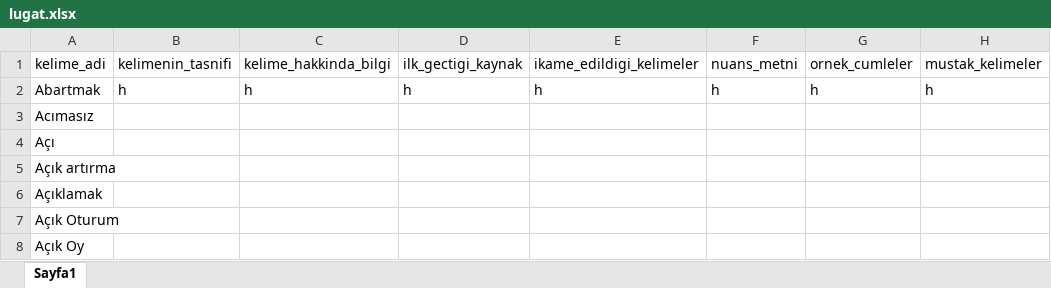
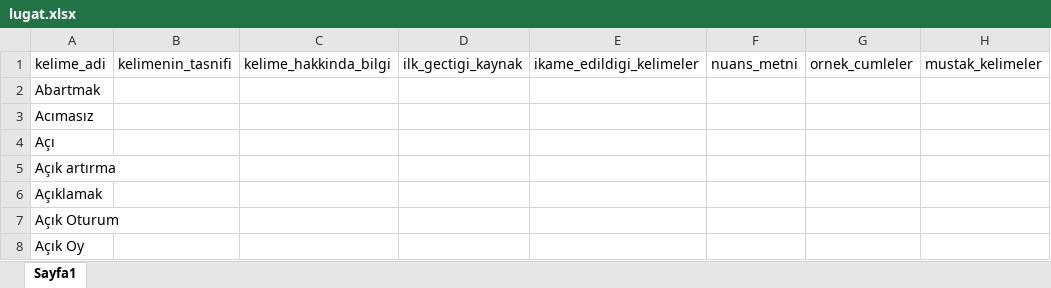
Before and after one commit to ekmeleddinpc-stack/testkk, an Excel workbook: lugat.xlsx, sheet Sayfa1, drawn as a sheet; only a part is shown; values as stored, in another font and other column widths than the file's, no borders; the diff names each change by its address in the sheet, - before the commit and + after, or states it on an @@ line.

```diff
--- a/lugat.xlsx (sheet Sayfa1)
+++ b/lugat.xlsx (sheet Sayfa1)
-B2: h
+B2: (empty)
-C2: h
+C2: (empty)
-D2: h
+D2: (empty)
-E2: h
+E2: (empty)
-F2: h
+F2: (empty)
-G2: h
+G2: (empty)
-H2: h
+H2: (empty)
```
Also changed, not shown: 1 other file.
